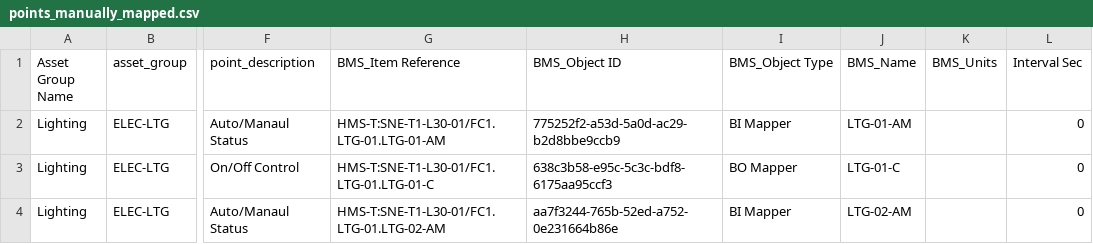
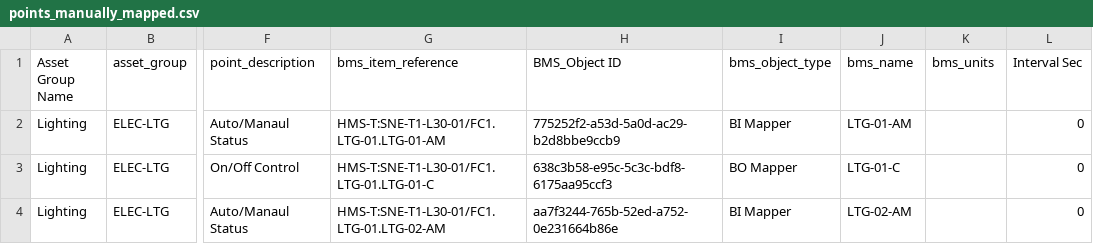
Before and after one commit to kenfung-igc/data_point_imports, a CSV file: shk/bms/points_manually_mapped.csv, drawn as a sheet; only a part is shown, gaps mark what is left out; the diff names each change by its address in the sheet, - before the commit and + after, or states it on an @@ line.

Commit message:
map point description and unit

```diff
--- a/shk/bms/points_manually_mapped.csv
+++ b/shk/bms/points_manually_mapped.csv
-G1: BMS_Item Reference
+G1: bms_item_reference
-I1: BMS_Object Type
+I1: bms_object_type
-J1: BMS_Name
+J1: bms_name
-K1: BMS_Units
+K1: bms_units
```
Also changed, not shown: 2 other files.
